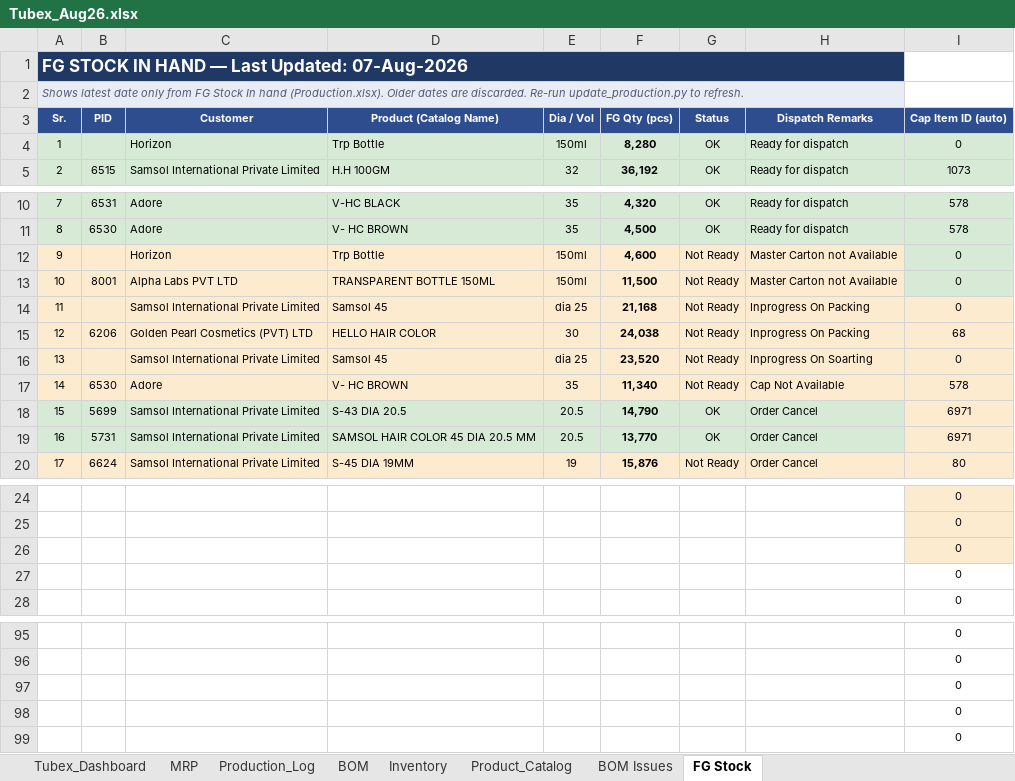
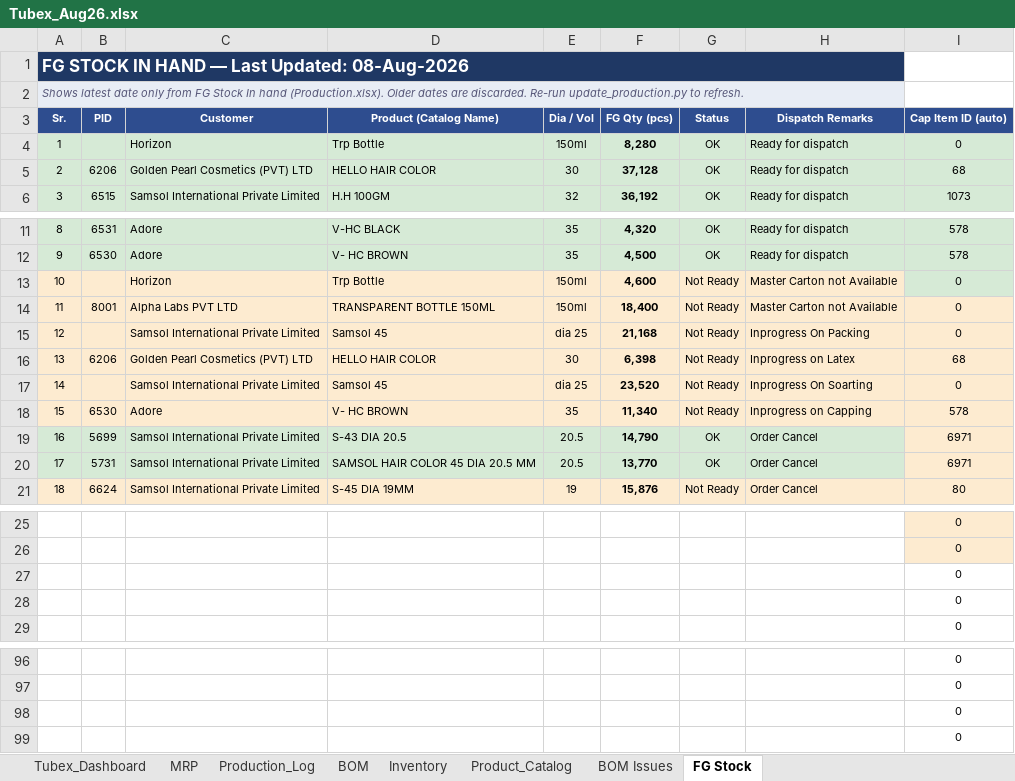
Before and after one commit to ckndr/alpha-containers, an Excel workbook: Tubex_Aug26.xlsx, sheet FG Stock, drawn as a sheet; only a part is shown, gaps mark what is left out; values as stored, in another font and other column widths than the file's, no borders; removed rows and columns are numbered as before the commit, all else as after; the diff names each change by its address in the sheet, - before the commit and + after, or states it on an @@ line.

```diff
--- a/Tubex_Aug26.xlsx (sheet FG Stock)
+++ b/Tubex_Aug26.xlsx (sheet FG Stock)
@@ column A (Sr.) renumbered between rows 1 and 22 @@
+row 5: 2 | 6206 | Golden Pearl Cosmetics (PVT) LTD | HELLO HAIR COLOR | 30 | 37,128 | OK | Ready for dispatch | 68
-F14 (FG Qty (pcs)): 11,500
+F14 (FG Qty (pcs)): 18,400
-I14 fill: #D6EAD6
+I14 fill: #FDEBD0
-F16 (FG Qty (pcs)): 24,038
+F16 (FG Qty (pcs)): 6,398
-H16 (Dispatch Remarks): Inprogress On Packing
+H16 (Dispatch Remarks): Inprogress on Latex
-H18 (Dispatch Remarks): Cap Not Available
+H18 (Dispatch Remarks): Inprogress on Capping
-I27 fill: #FDEBD0
+I27 fill: none
-row 99:  |  |  |  |  |  |  |  | 0
```
Also changed, not shown: sheet Tubex_Dashboard, sheet MRP, sheet Inventory, sheet Production_Log, formulas that keep their value, hidden cells, 4 other files.
